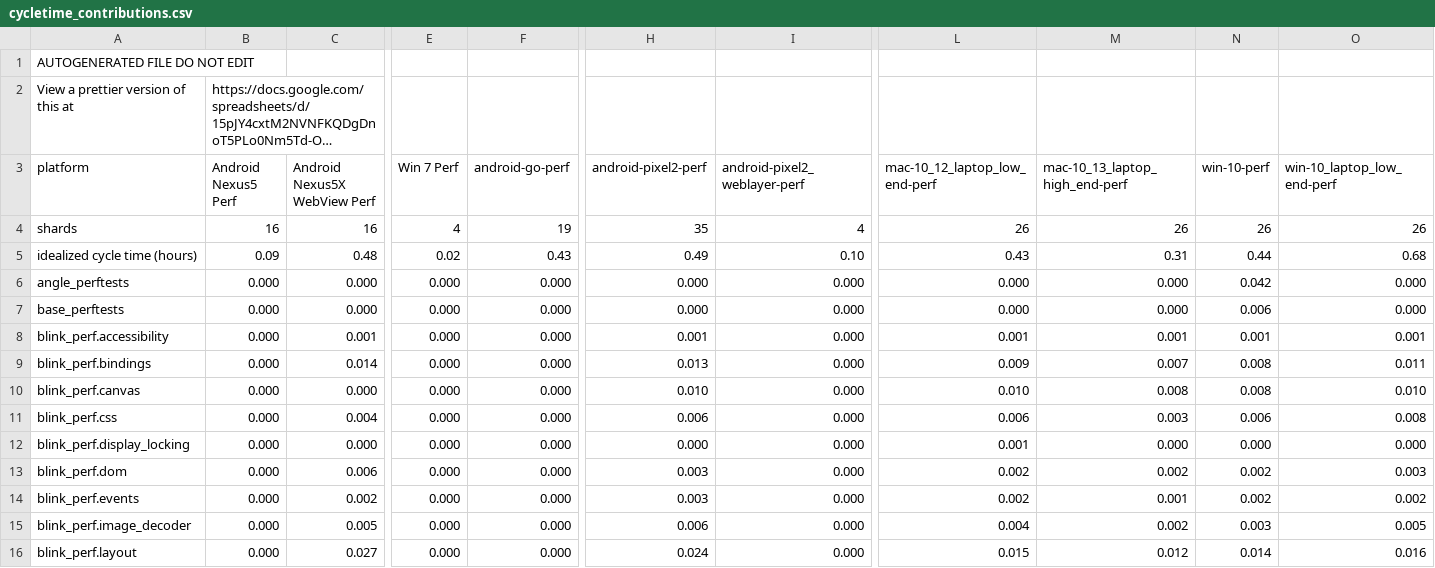
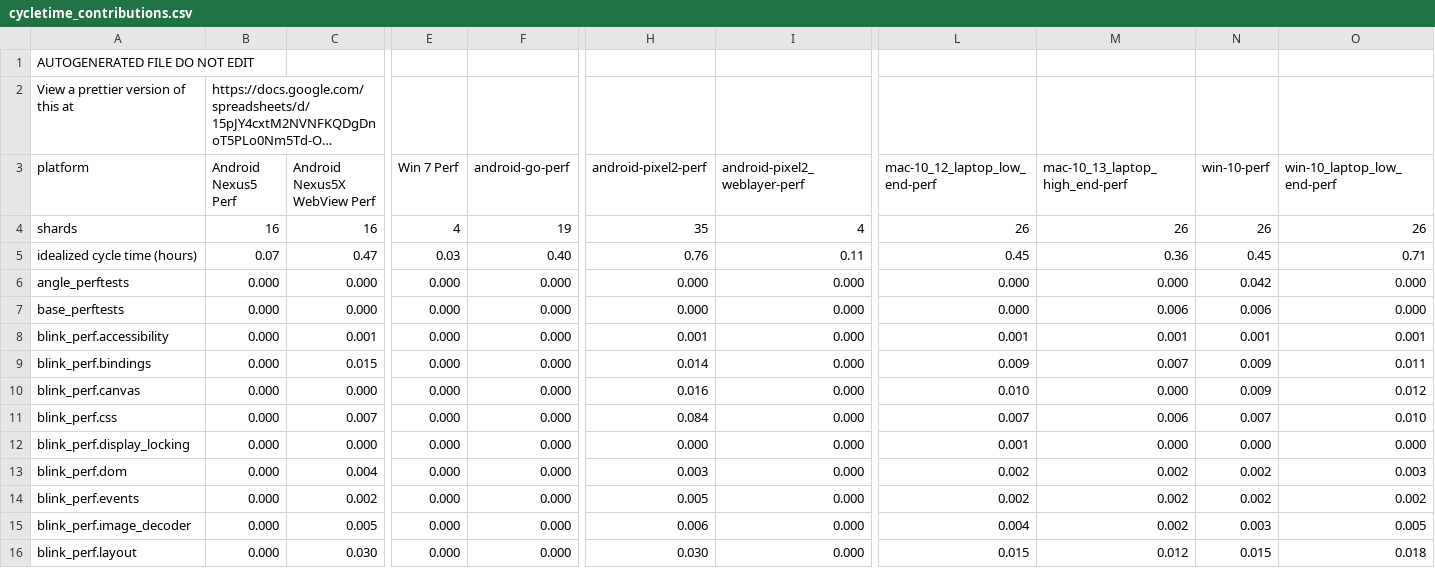
Before and after one commit to dbuskariol-org/chromium, a CSV file: tools/perf/cycletime_contributions.csv, drawn as a sheet; only a part is shown, gaps mark what is left out; long unchanged cells end in …; the diff covers the shown part only; the diff names each change by its address in the sheet, - before the commit and + after, or states it on an @@ line.

```diff
--- a/tools/perf/cycletime_contributions.csv
+++ b/tools/perf/cycletime_contributions.csv
-B5 (Android Nexus5 Perf): 0.09
+B5 (Android Nexus5 Perf): 0.07
-C5 (Android Nexus5X WebView Perf): 0.48
+C5 (Android Nexus5X WebView Perf): 0.47
-E5 (Win 7 Perf): 0.02
+E5 (Win 7 Perf): 0.03
-F5 (android-go-perf): 0.43
+F5 (android-go-perf): 0.40
-H5 (android-pixel2-perf): 0.49
+H5 (android-pixel2-perf): 0.76
-I5 (android-pixel2_weblayer-perf): 0.10
+I5 (android-pixel2_weblayer-perf): 0.11
-L5 (mac-10_12_laptop_low_end-perf): 0.43
+L5 (mac-10_12_laptop_low_end-perf): 0.45
-M5 (mac-10_13_laptop_high_end-perf): 0.31
+M5 (mac-10_13_laptop_high_end-perf): 0.36
-N5 (win-10-perf): 0.44
+N5 (win-10-perf): 0.45
-O5 (win-10_laptop_low_end-perf): 0.68
+O5 (win-10_laptop_low_end-perf): 0.71
-M7 (mac-10_13_laptop_high_end-perf): 0.000
+M7 (mac-10_13_laptop_high_end-perf): 0.006
-C9 (Android Nexus5X WebView Perf): 0.014
+C9 (Android Nexus5X WebView Perf): 0.015
-H9 (android-pixel2-perf): 0.013
+H9 (android-pixel2-perf): 0.014
-N9:N10 (win-10-perf): 0.008
+N9:N10 (win-10-perf): 0.009
-H10 (android-pixel2-perf): 0.010
+H10 (android-pixel2-perf): 0.016
-M10 (mac-10_13_laptop_high_end-perf): 0.008
+M10 (mac-10_13_laptop_high_end-perf): 0.000
-O10 (win-10_laptop_low_end-perf): 0.010
+O10 (win-10_laptop_low_end-perf): 0.012
-C11 (Android Nexus5X WebView Perf): 0.004
+C11 (Android Nexus5X WebView Perf): 0.007
-H11 (android-pixel2-perf): 0.006
+H11 (android-pixel2-perf): 0.084
-L11 (mac-10_12_laptop_low_end-perf): 0.006
+L11 (mac-10_12_laptop_low_end-perf): 0.007
-M11 (mac-10_13_laptop_high_end-perf): 0.003
+M11 (mac-10_13_laptop_high_end-perf): 0.006
-N11 (win-10-perf): 0.006
+N11 (win-10-perf): 0.007
-O11 (win-10_laptop_low_end-perf): 0.008
+O11 (win-10_laptop_low_end-perf): 0.010
-C13 (Android Nexus5X WebView Perf): 0.006
+C13 (Android Nexus5X WebView Perf): 0.004
-H14 (android-pixel2-perf): 0.003
+H14 (android-pixel2-perf): 0.005
-M14 (mac-10_13_laptop_high_end-perf): 0.001
+M14 (mac-10_13_laptop_high_end-perf): 0.002
-C16 (Android Nexus5X WebView Perf): 0.027
+C16 (Android Nexus5X WebView Perf): 0.030
-H16 (android-pixel2-perf): 0.024
+H16 (android-pixel2-perf): 0.030
-N16 (win-10-perf): 0.014
+N16 (win-10-perf): 0.015
-O16 (win-10_laptop_low_end-perf): 0.016
+O16 (win-10_laptop_low_end-perf): 0.018
```
Also changed, not shown: 100 edited cells elsewhere in this file, tools/perf/benchmark_schedules.csv, 28 other files.
